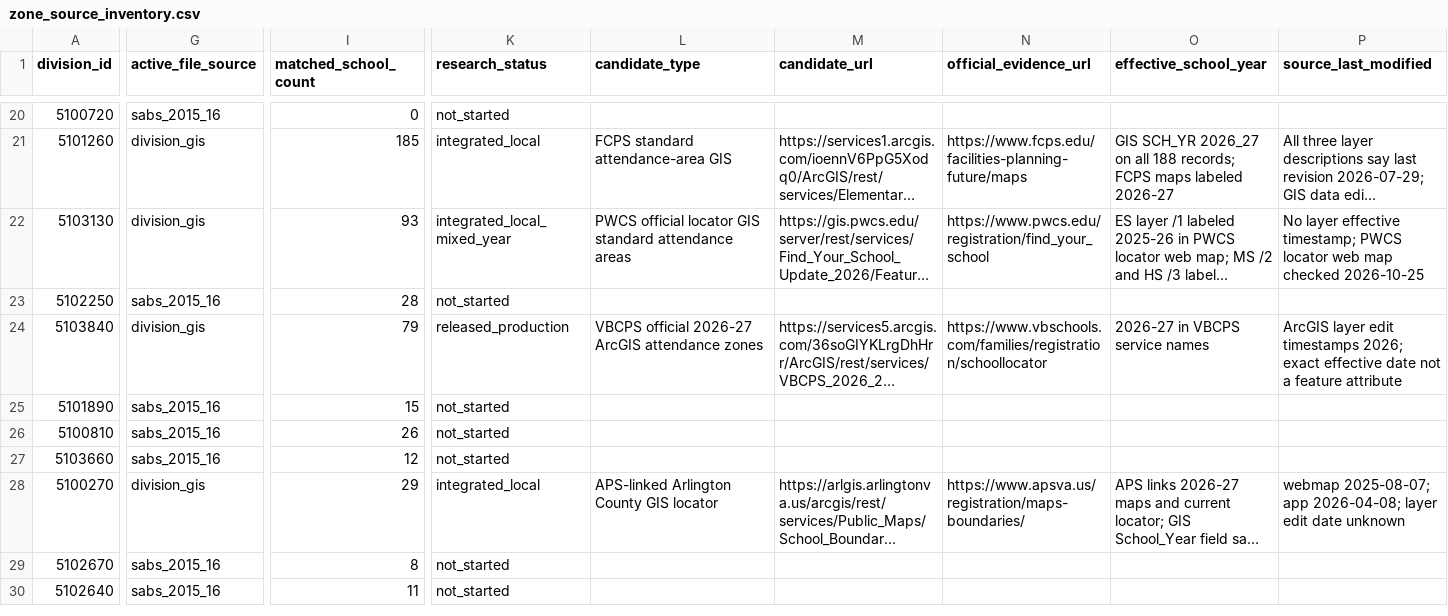
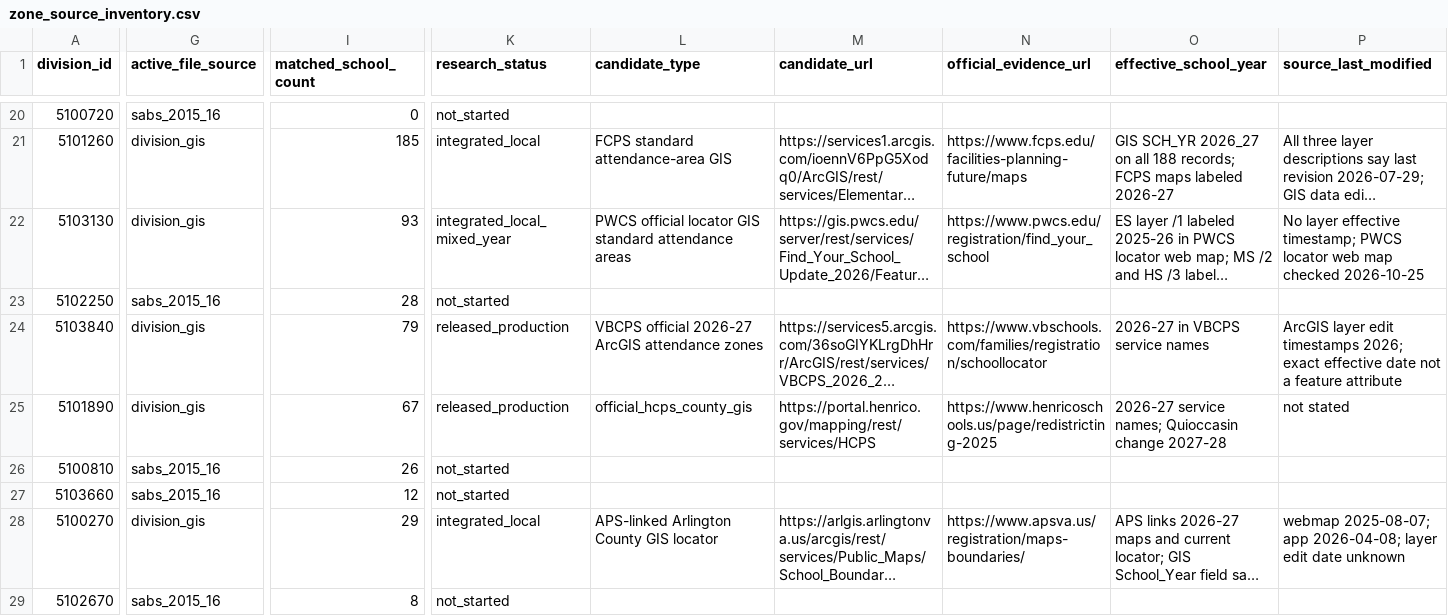
Before and after one commit to jeremiahmbrown/va_schools_dashboard, a CSV file: data-raw/zone_source_inventory.csv, drawn as a sheet; only a part is shown, gaps mark what is left out; the shorter side is filled out with more unchanged rows; long unchanged cells end in …; the diff covers the shown part only; the diff names each change by its address in the sheet, - before the commit and + after, or states it on an @@ line.

Commit message:
Release Henrico 2026-27 attendance zones

```diff
--- a/data-raw/zone_source_inventory.csv
+++ b/data-raw/zone_source_inventory.csv
-G25 (active_file_source): sabs_2015_16
+G25 (active_file_source): division_gis
-I25 (matched_school_count): 15
+I25 (matched_school_count): 67
-K25 (research_status): not_started
+K25 (research_status): released_production
-L25 (candidate_type): (empty)
+L25 (candidate_type): official_hcps_county_gis
-M25 (candidate_url): (empty)
+M25 (candidate_url): https://portal.henrico.gov/mapping/rest/services/HCPS
-N25 (official_evidence_url): (empty)
+N25 (official_evidence_url): https://www.henricoschools.us/page/redistricting-2025
-O25 (effective_school_year): (empty)
+O25 (effective_school_year): 2026-27 service names; Quioccasin change 2027-28
-P25 (source_last_modified): (empty)
+P25 (source_last_modified): not stated
```
Also changed, not shown: 5 edited cells elsewhere in this file, 15 other files.
